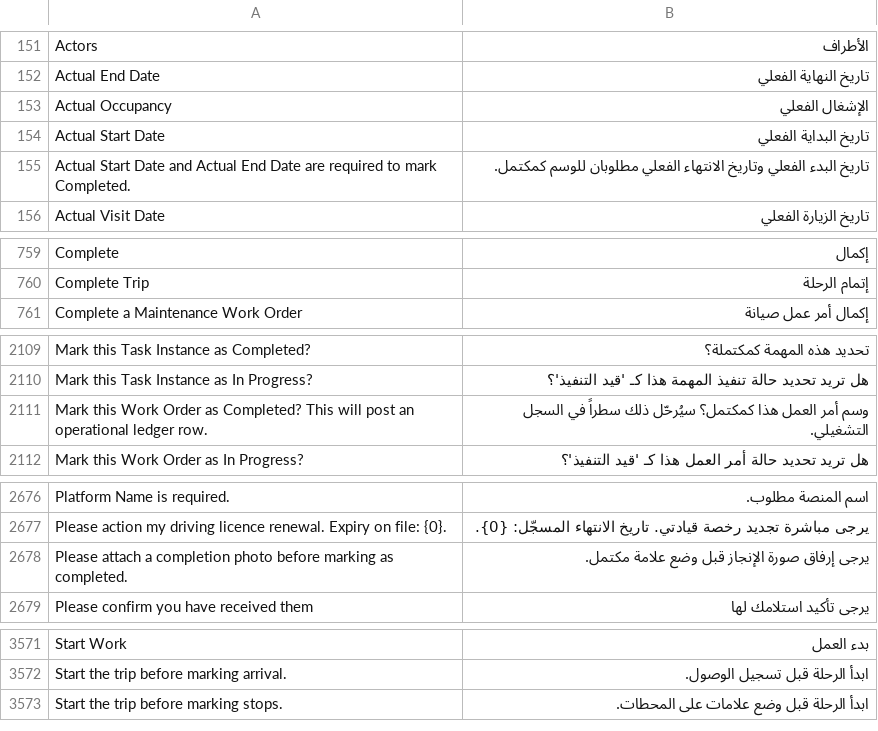
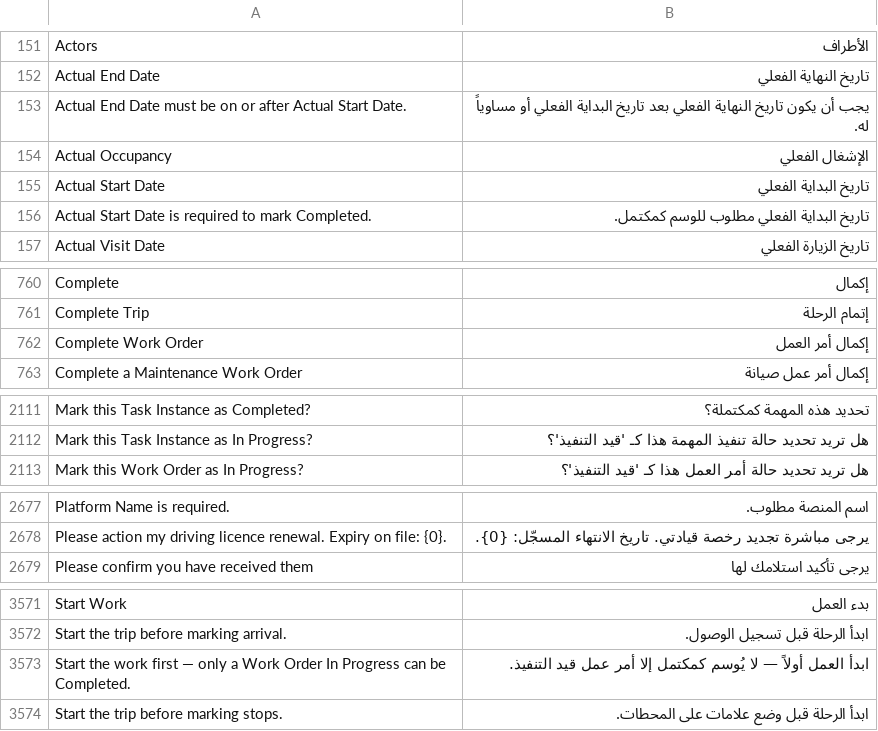
Before and after one commit to iabodysa/apex, a CSV file: apex/translations/ar.csv, drawn as a sheet; only a part is shown, gaps mark what is left out; removed rows and columns are numbered as before the commit, all else as after; the diff names each change by its address in the sheet, - before the commit and + after, or states it on an @@ line.

Commit message:
i18n: key the Work Order completion strings and drop the two the dialog replaced
The completion confirm and its photo warning are gone: the button now opens a dialog
that collects the evidence, so their Arabic rows lose their English source. Re-key the
actual-date requirement to the single field it now names, and add rows for the new
ordering refusal, the start-first refusal and the dialog title.

Also assert the crew assignment through a real Employee and reset the session user in
tearDown, since the rows-only rollback never restores a process global.

```diff
--- a/apex/translations/ar.csv
+++ b/apex/translations/ar.csv
+row 153: Actual End Date must be on or after Actual Start Date. | يجب أن يكون تاريخ النهاية الفعلي بعد تاريخ البداية الفعلي أو مساوياً له.
-row 155: Actual Start Date and Actual End Date are required to mark Completed. | تاريخ البدء الفعلي وتاريخ الانتهاء الفعلي مطلوبان للوسم كمكتمل.
+row 156: Actual Start Date is required to mark Completed. | تاريخ البداية الفعلي مطلوب للوسم كمكتمل.
+row 762: Complete Work Order | إكمال أمر العمل
-row 2111: Mark this Work Order as Completed? This will post an operational ledger row. | وسم أمر العمل هذا كمكتمل؟ سيُرحّل ذلك سطراً في السجل التشغيلي.
-row 2678: Please attach a completion photo before marking as completed. | يرجى إرفاق صورة الإنجاز قبل وضع علامة مكتمل.
+row 3573: Start the work first — only a Work Order In Progress can be Completed. | ابدأ العمل أولاً — لا يُوسم كمكتمل إلا أمر عمل قيد التنفيذ.
```
Also changed, not shown: 1 other file.
